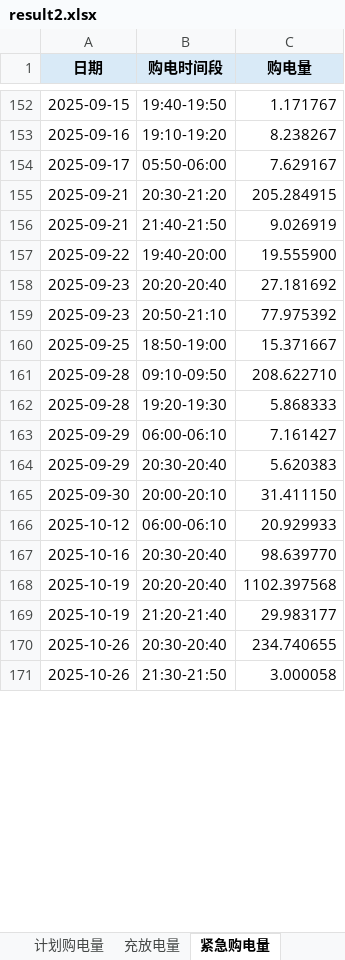
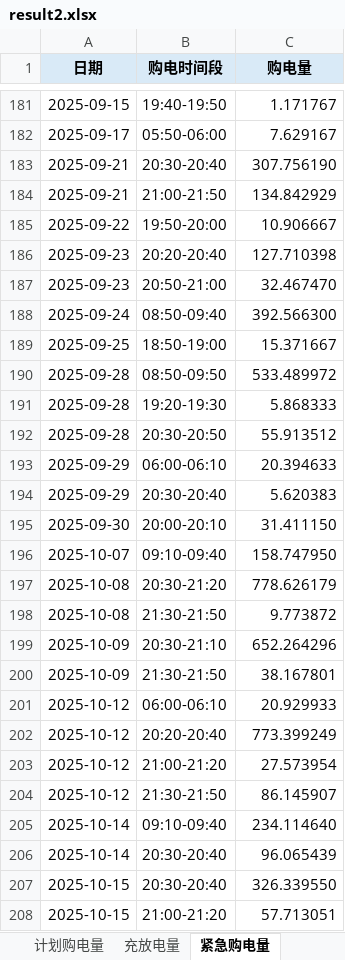
Before and after one commit to Yh123-ok/math, an Excel workbook: 2test/result2.xlsx, sheet 紧急购电量, drawn as a sheet; only a part is shown, gaps mark what is left out; values as stored, in another font and other column widths than the file's, no borders; removed rows and columns are numbered as before the commit, all else as after; the diff covers the shown part only; the diff names each change by its address in the sheet, - before the commit and + after, or states it on an @@ line.

```diff
--- a/2test/result2.xlsx (sheet 紧急购电量)
+++ b/2test/result2.xlsx (sheet 紧急购电量)
-row 153: 2025-09-16 | 19:10-19:20 | 8.238267
-row 155: 2025-09-21 | 20:30-21:20 | 205.284915
+row 183: 2025-09-21 | 20:30-20:40 | 307.756190
-B184 (购电时间段): 21:40-21:50
+B184 (购电时间段): 21:00-21:50
-C184 (购电量): 9.026919
+C184 (购电量): 134.842929
-B185 (购电时间段): 19:40-20:00
+B185 (购电时间段): 19:50-20:00
-C185 (购电量): 19.555900
+C185 (购电量): 10.906667
-C186 (购电量): 27.181692
+C186 (购电量): 127.710398
-B187 (购电时间段): 20:50-21:10
+B187 (购电时间段): 20:50-21:00
-C187 (购电量): 77.975392
+C187 (购电量): 32.467470
+row 188: 2025-09-24 | 08:50-09:40 | 392.566300
-row 161: 2025-09-28 | 09:10-09:50 | 208.622710
+row 190: 2025-09-28 | 08:50-09:50 | 533.489972
+row 192: 2025-09-28 | 20:30-20:50 | 55.913512
-C193 (购电量): 7.161427
+C193 (购电量): 20.394633
+row 196: 2025-10-07 | 09:10-09:40 | 158.747950
+row 197: 2025-10-08 | 20:30-21:20 | 778.626179
+row 198: 2025-10-08 | 21:30-21:50 | 9.773872
+row 199: 2025-10-09 | 20:30-21:10 | 652.264296
+row 200: 2025-10-09 | 21:30-21:50 | 38.167801
-row 167: 2025-10-16 | 20:30-20:40 | 98.639770
-A202 (日期): 2025-10-19
+A202 (日期): 2025-10-12
-C202 (购电量): 1102.397568
+C202 (购电量): 773.399249
-row 169: 2025-10-19 | 21:20-21:40 | 29.983177
-row 170: 2025-10-26 | 20:30-20:40 | 234.740655
+row 203: 2025-10-12 | 21:00-21:20 | 27.573954
-A204 (日期): 2025-10-26
+A204 (日期): 2025-10-12
-C204 (购电量): 3.000058
+C204 (购电量): 86.145907
+row 205: 2025-10-14 | 09:10-09:40 | 234.114640
+row 206: 2025-10-14 | 20:30-20:40 | 96.065439
+row 207: 2025-10-15 | 20:30-20:40 | 326.339550
+row 208: 2025-10-15 | 21:00-21:20 | 57.713051
```
Also changed, not shown: other rows of this sheet, sheet 计划购电量, sheet 充放电量, 38 other files.
